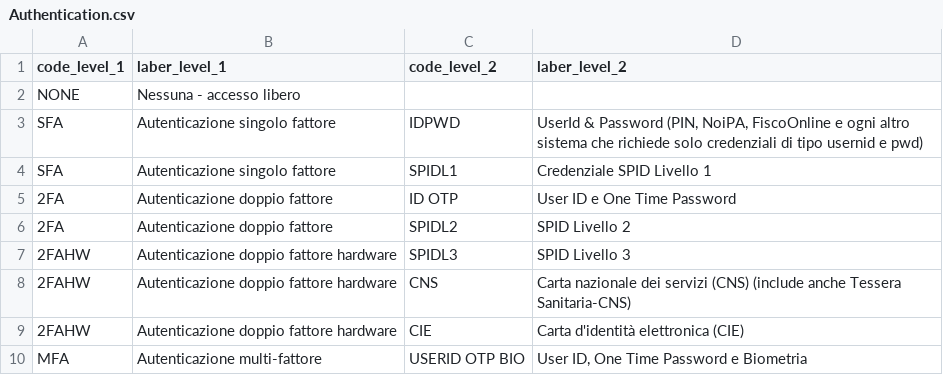
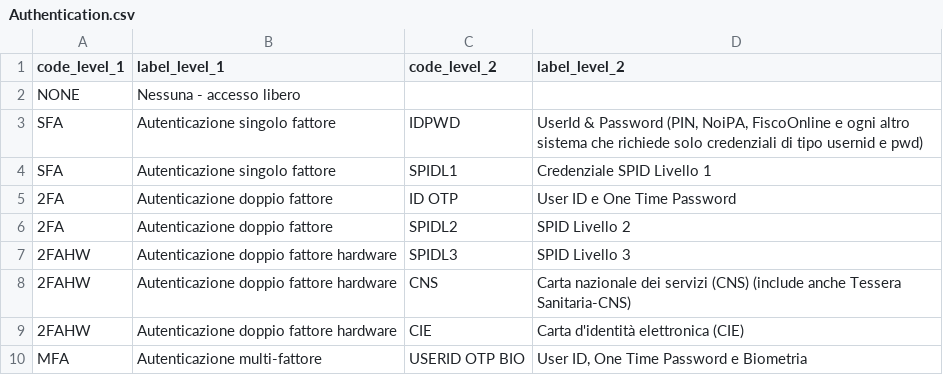
Before and after one commit to italia/daf-ontologie-vocabolari-controllati, a CSV file: VocabolariControllati/ClassificazioniPerServiziPubblici/TipiAutenticazione/Authentication.csv, drawn as a sheet.

Commit message:
Update Authentication.csv

```diff
--- a/VocabolariControllati/ClassificazioniPerServiziPubblici/TipiAutenticazione/Authentication.csv
+++ b/VocabolariControllati/ClassificazioniPerServiziPubblici/TipiAutenticazione/Authentication.csv
@@ -1,2 +1,2 @@
-code_level_1,laber_level_1,code_level_2,laber_level_2
+code_level_1,label_level_1,code_level_2,label_level_2
 NONE,Nessuna - accesso libero,,
```
